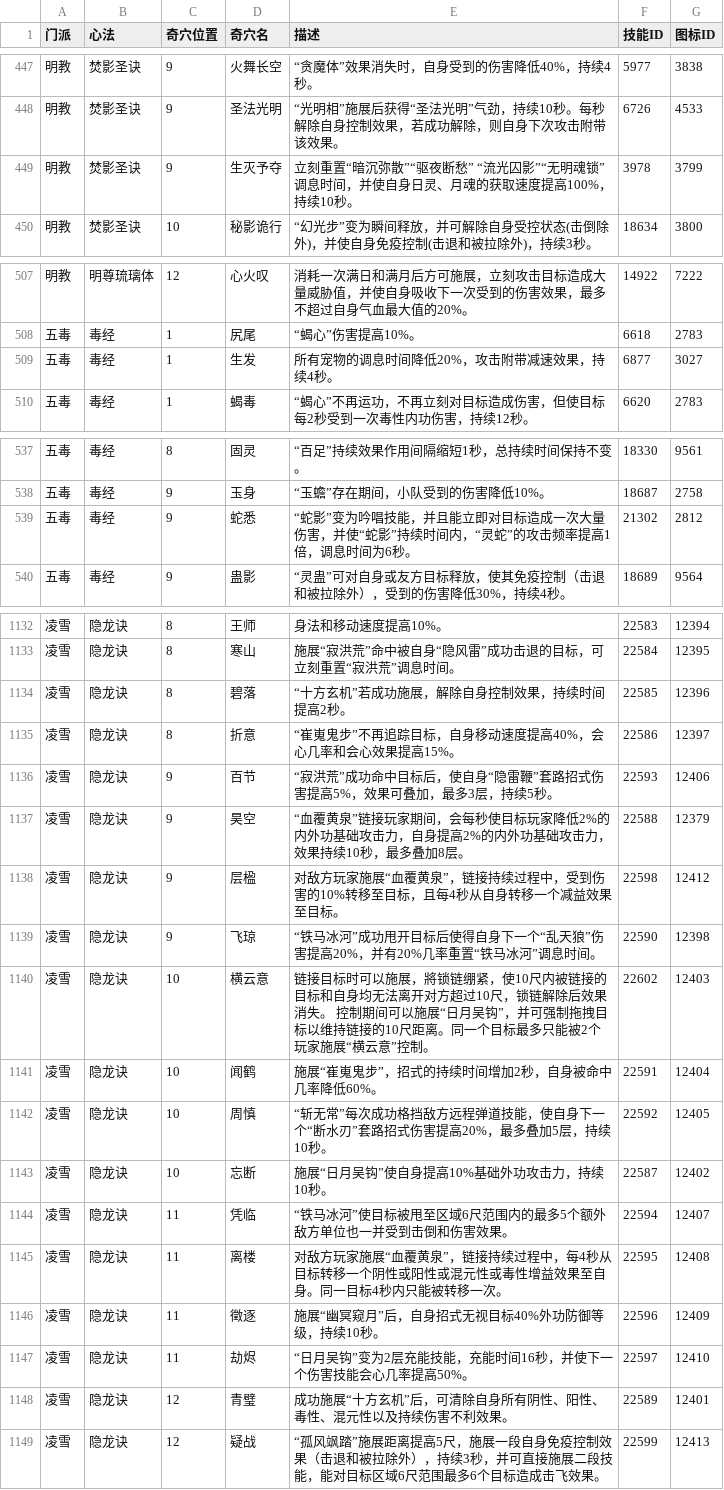
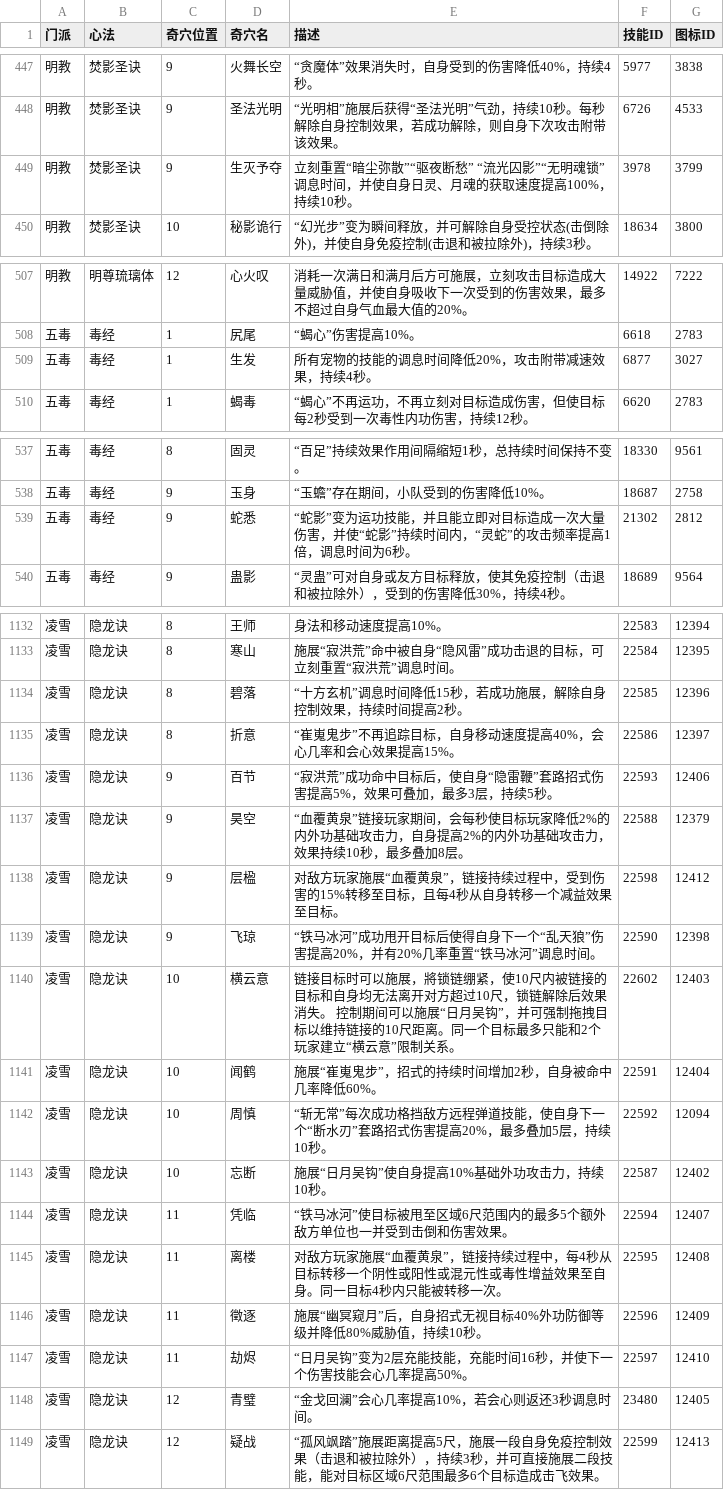
Before and after one commit to j3pz/j3pz-data-processor, a CSV file: output/qixue.csv, drawn as a sheet; only a part is shown, gaps mark what is left out; the diff covers the shown part only.

```diff
--- a/output/qixue.csv
+++ b/output/qixue.csv
@@ -448,3 +448,3 @@
 明教,焚影圣诀,9,圣法光明,“光明相”施展后获得“圣法光明”气劲，持续10秒。每秒解除自身控制效果，若成功解除，则自身下次攻击附带该效果。,6726,4533
-明教,焚影圣诀,9,生灭予夺,立刻重置“暗沉弥散”“驱夜断愁” “流光囚影”“无明魂锁”调息时间，并使自身日灵、月魂的获取速度提高100%，持续10秒。,3978,3799
+明教,焚影圣诀,9,生灭予夺,立刻重置“暗尘弥散”“驱夜断愁” “流光囚影”“无明魂锁”调息时间，并使自身日灵、月魂的获取速度提高100%，持续10秒。,3978,3799
 明教,焚影圣诀,10,秘影诡行,“幻光步”变为瞬间释放，并可解除自身受控状态(击倒除外)，并使自身免疫控制(击退和被拉除外)，持续3秒。,18634,3800
@@ -508,3 +508,3 @@
 五毒,毒经,1,尻尾,“蝎心”伤害提高10%。,6618,2783
-五毒,毒经,1,生发,所有宠物的调息时间降低20%，攻击附带减速效果，持续4秒。,6877,3027
+五毒,毒经,1,生发,所有宠物的技能的调息时间降低20%，攻击附带减速效果，持续4秒。,6877,3027
 五毒,毒经,1,蝎毒,“蝎心”不再运功，不再立刻对目标造成伤害，但使目标每2秒受到一次毒性内功伤害，持续12秒。,6620,2783
@@ -538,3 +538,3 @@
 五毒,毒经,9,玉身,“玉蟾”存在期间，小队受到的伤害降低10%。,18687,2758
-五毒,毒经,9,蛇悉,“蛇影”变为吟唱技能，并且能立即对目标造成一次大量伤害，并使“蛇影”持续时间内，“灵蛇”的攻击频率提高1倍，调息时间为6秒。,21302,2812
+五毒,毒经,9,蛇悉,“蛇影”变为运功技能，并且能立即对目标造成一次大量伤害，并使“蛇影”持续时间内，“灵蛇”的攻击频率提高1倍，调息时间为6秒。,21302,2812
 五毒,毒经,9,蛊影,“灵蛊”可对自身或友方目标释放，使其免疫控制（击退和被拉除外），受到的伤害降低30%，持续4秒。,18689,9564
@@ -1133,3 +1133,3 @@
 凌雪,隐龙诀,8,寒山,施展“寂洪荒”命中被自身“隐风雷”成功击退的目标，可立刻重置“寂洪荒”调息时间。,22584,12395
-凌雪,隐龙诀,8,碧落,“十方玄机”若成功施展，解除自身控制效果，持续时间提高2秒。,22585,12396
+凌雪,隐龙诀,8,碧落,“十方玄机”调息时间降低15秒，若成功施展，解除自身控制效果，持续时间提高2秒。,22585,12396
 凌雪,隐龙诀,8,折意,“崔嵬鬼步”不再追踪目标，自身移动速度提高40%，会心几率和会心效果提高15%。,22586,12397
@@ -1137,7 +1137,7 @@
 凌雪,隐龙诀,9,昊空,“血覆黄泉”链接玩家期间，会每秒使目标玩家降低2%的内外功基础攻击力，自身提高2%的内外功基础攻击力，效果持续10秒，最多叠加8层。,22588,12379
-凌雪,隐龙诀,9,层楹,对敌方玩家施展“血覆黄泉”，链接持续过程中，受到伤害的10%转移至目标，且每4秒从自身转移一个减益效果至目标。,22598,12412
+凌雪,隐龙诀,9,层楹,对敌方玩家施展“血覆黄泉”，链接持续过程中，受到伤害的15%转移至目标，且每4秒从自身转移一个减益效果至目标。,22598,12412
 凌雪,隐龙诀,9,飞琼,“铁马冰河”成功甩开目标后使得自身下一个“乱天狼”伤害提高20%，并有20%几率重置“铁马冰河”调息时间。,22590,12398
-凌雪,隐龙诀,10,横云意,链接目标时可以施展，將锁链绷紧，使10尺内被链接的目标和自身均无法离开对方超过10尺，锁链解除后效果消失。 控制期间可以施展“日月吴钩”，并可强制拖拽目标以维持链接的10尺距离。同一个目标最多只能被2个玩家施展“横云意”控制。,22602,12403
+凌雪,隐龙诀,10,横云意,链接目标时可以施展，將锁链绷紧，使10尺内被链接的目标和自身均无法离开对方超过10尺，锁链解除后效果消失。 控制期间可以施展“日月吴钩”，并可强制拖拽目标以维持链接的10尺距离。同一个目标最多只能和2个玩家建立“横云意”限制关系。,22602,12403
 凌雪,隐龙诀,10,闻鹤,施展“崔嵬鬼步”，招式的持续时间增加2秒，自身被命中几率降低60%。,22591,12404
-凌雪,隐龙诀,10,周慎,“斩无常”每次成功格挡敌方远程弹道技能，使自身下一个“断水刃”套路招式伤害提高20%，最多叠加5层，持续10秒。,22592,12405
+凌雪,隐龙诀,10,周慎,“斩无常”每次成功格挡敌方远程弹道技能，使自身下一个“断水刃”套路招式伤害提高20%，最多叠加5层，持续10秒。,22592,12094
 凌雪,隐龙诀,10,忘断,施展“日月吴钩”使自身提高10%基础外功攻击力，持续10秒。,22587,12402
@@ -1145,5 +1145,5 @@
 凌雪,隐龙诀,11,离楼,对敌方玩家施展“血覆黄泉”，链接持续过程中，每4秒从目标转移一个阴性或阳性或混元性或毒性增益效果至自身。同一目标4秒内只能被转移一次。,22595,12408
-凌雪,隐龙诀,11,徵逐,施展“幽冥窥月”后，自身招式无视目标40%外功防御等级，持续10秒。,22596,12409
+凌雪,隐龙诀,11,徵逐,施展“幽冥窥月”后，自身招式无视目标40%外功防御等级并降低80%威胁值，持续10秒。,22596,12409
 凌雪,隐龙诀,11,劫烬,“日月吴钩”变为2层充能技能，充能时间16秒，并使下一个伤害技能会心几率提高50%。,22597,12410
-凌雪,隐龙诀,12,青璧,成功施展“十方玄机”后，可清除自身所有阴性、阳性、毒性、混元性以及持续伤害不利效果。,22589,12401
+凌雪,隐龙诀,12,青璧,“金戈回澜”会心几率提高10%，若会心则返还3秒调息时间。,23480,12405
 凌雪,隐龙诀,12,疑战,“孤风飒踏”施展距离提高5尺，施展一段自身免疫控制效果（击退和被拉除外），持续3秒，并可直接施展二段技能，能对目标区域6尺范围最多6个目标造成击飞效果。,22599,12413
```
Also changed, not shown: 2 edited cells elsewhere in this file, output/equipset.csv, output/texiao.csv, 19 other files.
